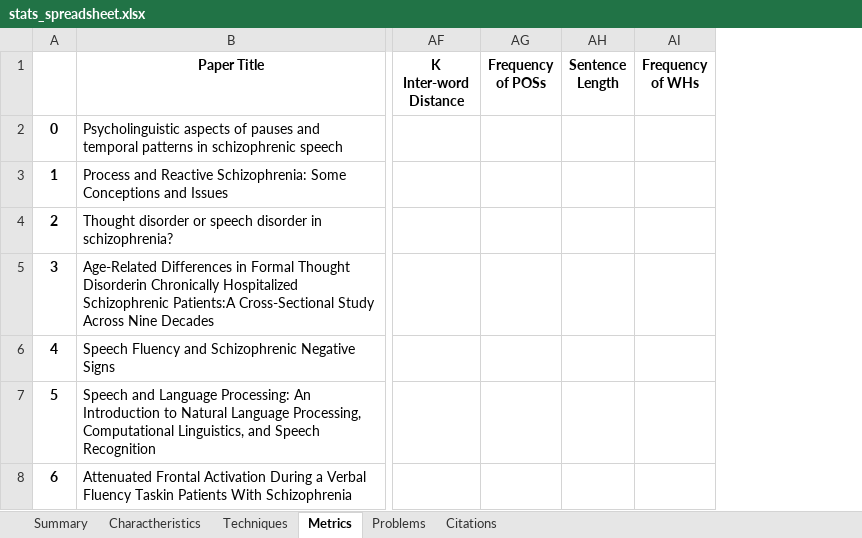
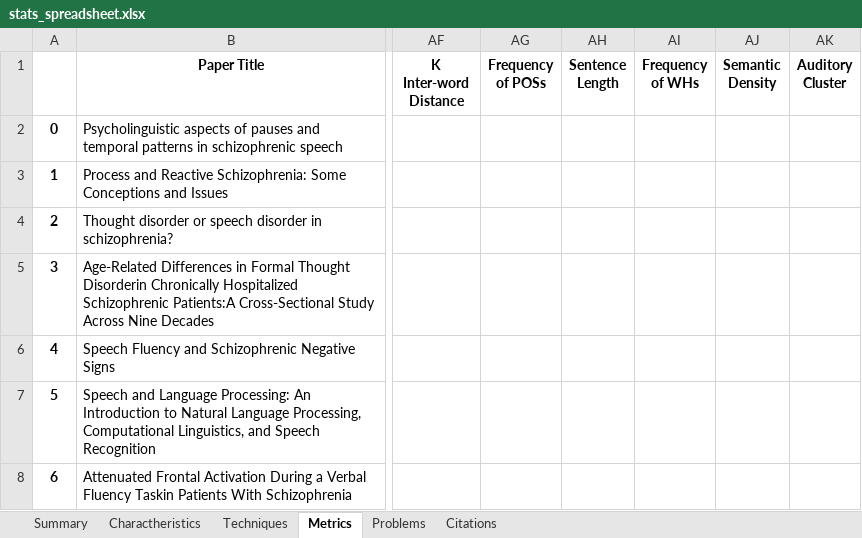
Before and after one commit to Sousa99/DMEIC-2122, an Excel workbook: papers/stats/stats_spreadsheet.xlsx, sheet Metrics, drawn as a sheet; only a part is shown, gaps mark what is left out; values as stored, in another font and other column widths than the file's, no borders; the diff covers the shown part only; the diff names each change by its address in the sheet, - before the commit and + after, or states it on an @@ line.

```diff
--- a/papers/stats/stats_spreadsheet.xlsx (sheet Metrics)
+++ b/papers/stats/stats_spreadsheet.xlsx (sheet Metrics)
+column AJ (Semantic Density), empty
+column AK (Auditory Cluster), empty
```
Also changed, not shown: 1 added row and 1 edited cell elsewhere in this sheet, sheet Techniques, sheet Charactheristics, sheet Problems, sheet Summary, sheet Citations, 3 other files.
